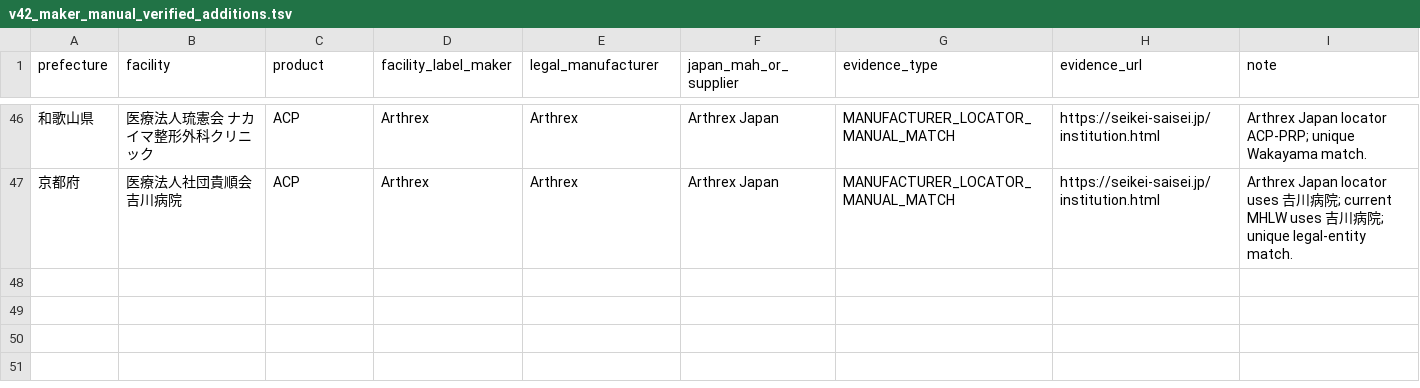
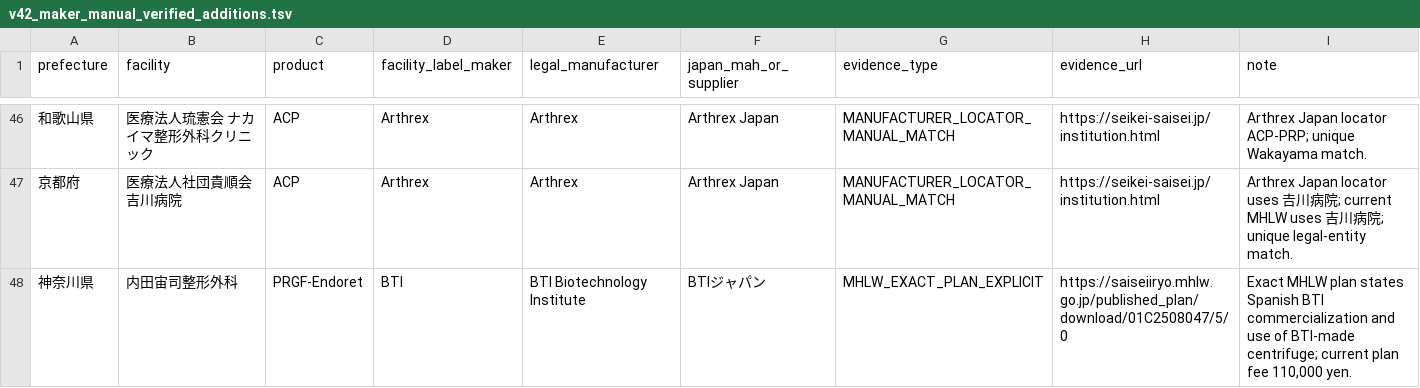
Before and after one commit to ri0115/saisei-collector, a TSV file: results/v42_maker_manual_verified_additions.tsv, drawn as a sheet; only a part is shown, gaps mark what is left out.

Commit message:
Add verified BTI evidence for Uchida Hiroshi Orthopedics

```diff
--- a/results/v42_maker_manual_verified_additions.tsv
+++ b/results/v42_maker_manual_verified_additions.tsv
@@ -47 +47,2 @@ prefecture	facility	product	facility_label_maker	legal_manufacturer	japan_mah_or
 京都府	医療法人社団貴順会吉川病院	ACP	Arthrex	Arthrex	Arthrex Japan	MANUFACTURER_LOCATOR_MANUAL_MATCH	https://seikei-saisei.jp/institution.html	Arthrex Japan locator uses 𠮷川病院; current MHLW uses 吉川病院; unique legal-entity match.
+神奈川県	内田宙司整形外科	PRGF-Endoret	BTI	BTI Biotechnology Institute	BTIジャパン	MHLW_EXACT_PLAN_EXPLICIT	https://saiseiiryo.mhlw.go.jp/published_plan/download/01C2508047/5/0	Exact MHLW plan states Spanish BTI commercialization and use of BTI-made centrifuge; current plan fee 110,000 yen.
```
